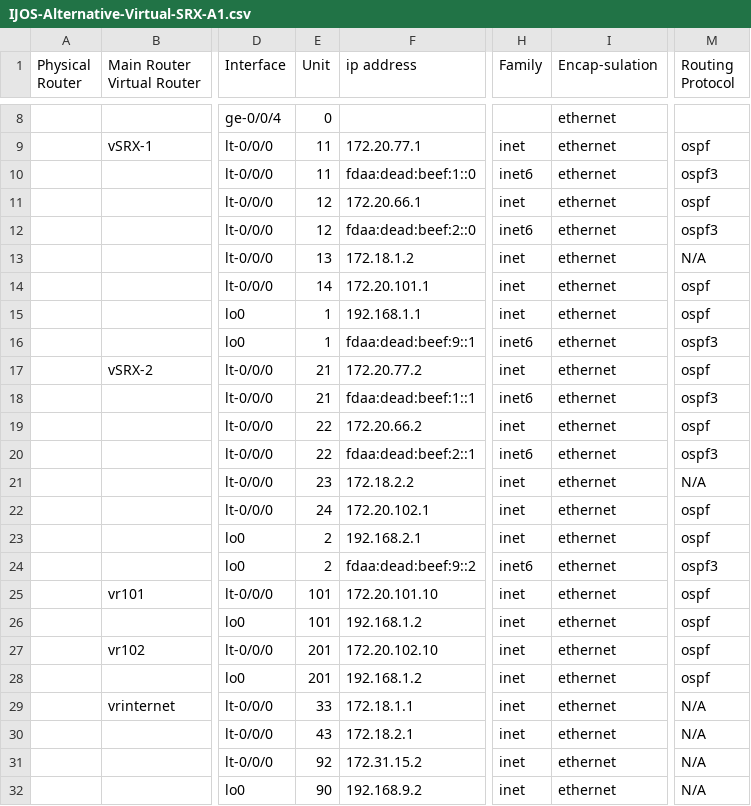
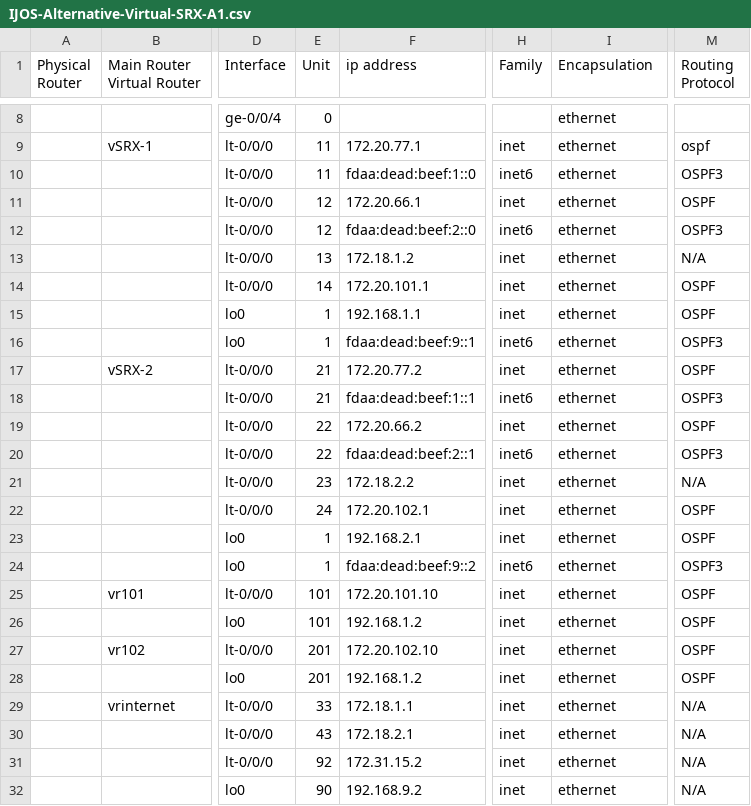
Before and after one commit to lydiavasileva/LLD-to-junos-config, a CSV file: IJOS-Alternative-Virtual-SRX-A1.csv, drawn as a sheet; only a part is shown, gaps mark what is left out; the diff names each change by its address in the sheet, - before the commit and + after, or states it on an @@ line.

Commit message:
added peers

```diff
--- a/IJOS-Alternative-Virtual-SRX-A1.csv
+++ b/IJOS-Alternative-Virtual-SRX-A1.csv
-I1: Encap-sulation
+I1: Encapsulation
-M10 (Routing Protocol): ospf3
+M10 (Routing Protocol): OSPF3
-M11 (Routing Protocol): ospf
+M11 (Routing Protocol): OSPF
-M12 (Routing Protocol): ospf3
+M12 (Routing Protocol): OSPF3
-M14:M15 (Routing Protocol): ospf
+M14:M15 (Routing Protocol): OSPF
-M16 (Routing Protocol): ospf3
+M16 (Routing Protocol): OSPF3
-M17 (Routing Protocol): ospf
+M17 (Routing Protocol): OSPF
-M18 (Routing Protocol): ospf3
+M18 (Routing Protocol): OSPF3
-M19 (Routing Protocol): ospf
+M19 (Routing Protocol): OSPF
-M20 (Routing Protocol): ospf3
+M20 (Routing Protocol): OSPF3
-M22:M23 (Routing Protocol): ospf
+M22:M23 (Routing Protocol): OSPF
-E23:E24 (Unit): 2
+E23:E24 (Unit): 1
-M24 (Routing Protocol): ospf3
+M24 (Routing Protocol): OSPF3
-M25:M28 (Routing Protocol): ospf
+M25:M28 (Routing Protocol): OSPF
```
Also changed, not shown: 3 other files.
